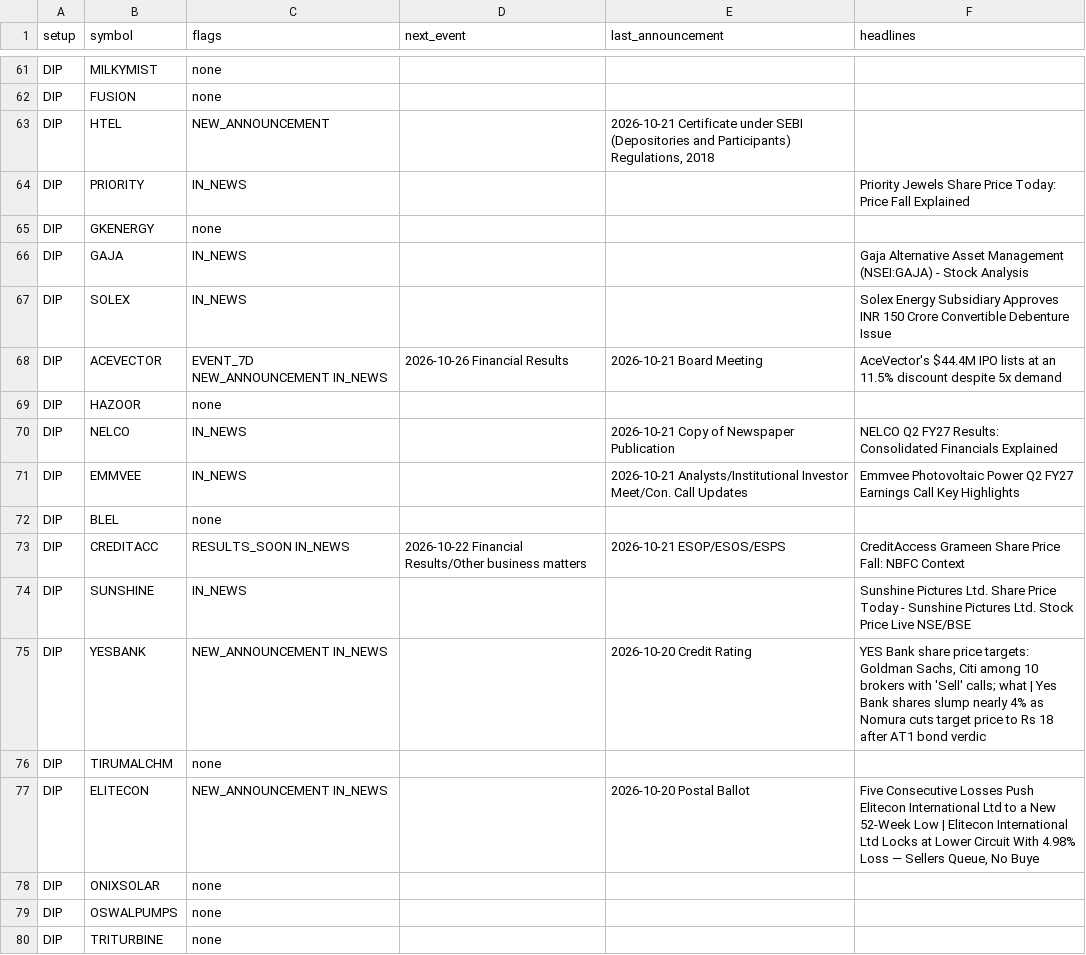
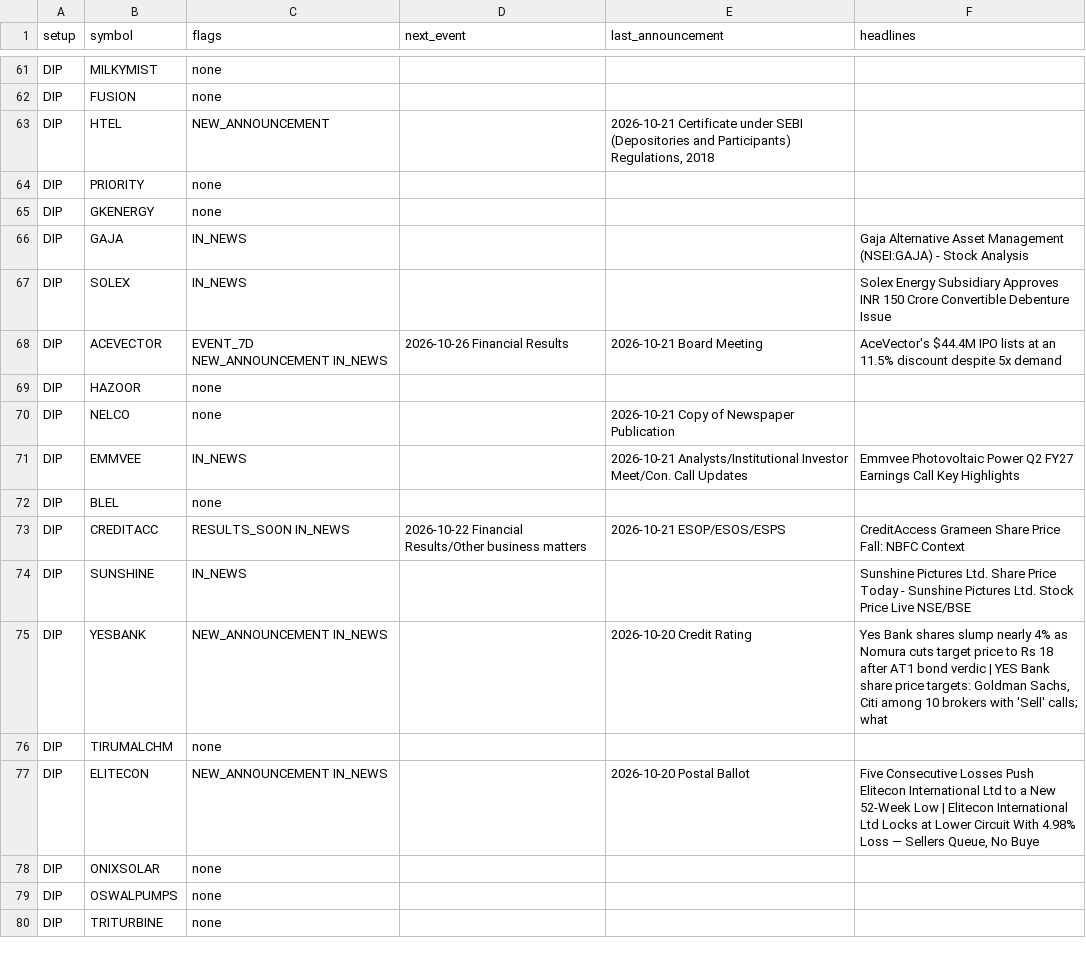
Before and after one commit to sufikipl-ops/swing-auto, a CSV file: out/news_events.csv, drawn as a sheet; only a part is shown, gaps mark what is left out; the diff covers the shown part only.

```diff
--- a/out/news_events.csv
+++ b/out/news_events.csv
@@ -63,3 +63,3 @@ DIP,FUSION,none,,,
 DIP,HTEL,NEW_ANNOUNCEMENT,,"2026-10-21 Certificate under SEBI (Depositories and Participants) Regulations, 2018",
-DIP,PRIORITY,IN_NEWS,,,Priority Jewels Share Price Today: Price Fall Explained
+DIP,PRIORITY,none,,,
 DIP,GKENERGY,none,,,
@@ -69,3 +69,3 @@ DIP,ACEVECTOR,EVENT_7D NEW_ANNOUNCEMENT IN_NEWS,2026-10-26 Financial Results,202
 DIP,HAZOOR,none,,,
-DIP,NELCO,IN_NEWS,,2026-10-21 Copy of Newspaper Publication,NELCO Q2 FY27 Results: Consolidated Financials Explained
+DIP,NELCO,none,,2026-10-21 Copy of Newspaper Publication,
 DIP,EMMVEE,IN_NEWS,,2026-10-21 Analysts/Institutional Investor Meet/Con. Call Updates,Emmvee Photovoltaic Power Q2 FY27 Earnings Call Key Highlights
@@ -74,3 +74,3 @@ DIP,CREDITACC,RESULTS_SOON IN_NEWS,2026-10-22 Financial Results/Other business m
 DIP,SUNSHINE,IN_NEWS,,,Sunshine Pictures Ltd. Share Price Today - Sunshine Pictures Ltd. Stock Price Live NSE/BSE
-DIP,YESBANK,NEW_ANNOUNCEMENT IN_NEWS,,2026-10-20 Credit Rating,"YES Bank share price targets: Goldman Sachs, Citi among 10 brokers with 'Sell' calls; what | Yes Bank shares slump nearly 4% as Nomura cuts target price to Rs 18 after AT1 bond verdic"
+DIP,YESBANK,NEW_ANNOUNCEMENT IN_NEWS,,2026-10-20 Credit Rating,"Yes Bank shares slump nearly 4% as Nomura cuts target price to Rs 18 after AT1 bond verdic | YES Bank share price targets: Goldman Sachs, Citi among 10 brokers with 'Sell' calls; what"
 DIP,TIRUMALCHM,none,,,
```
Also changed, not shown: 24 edited cells elsewhere in this file, docs/news_events.csv, 7 other files.
